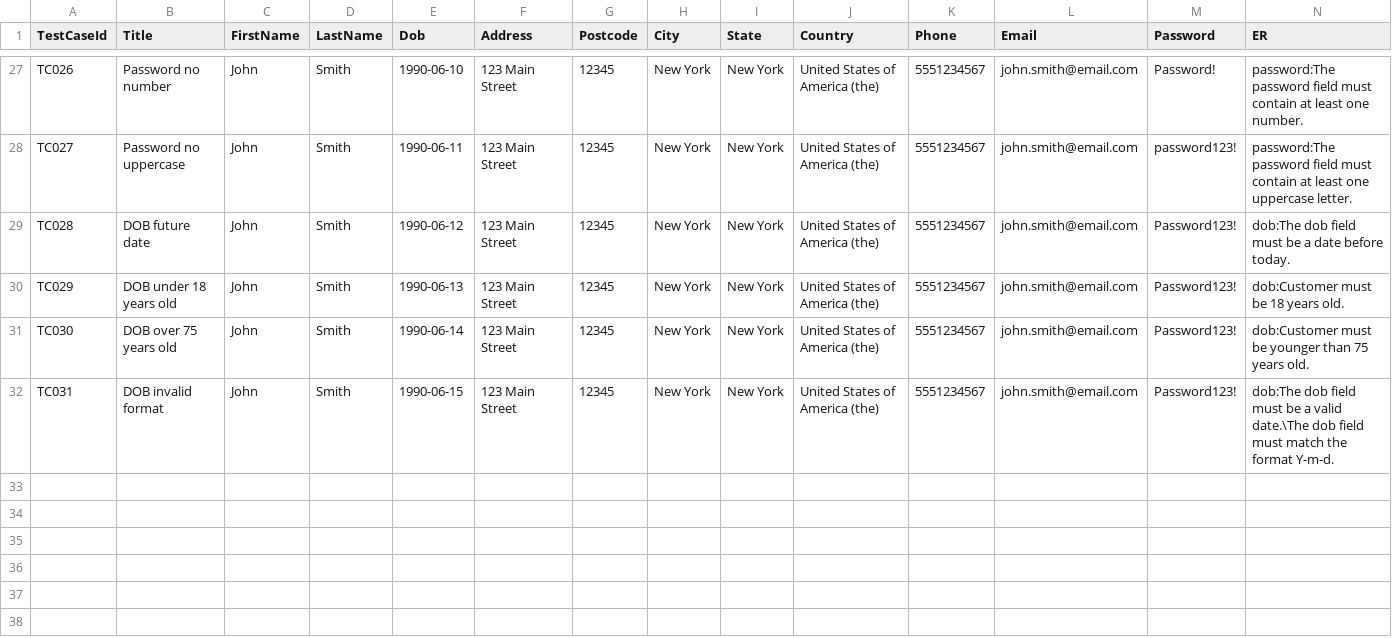
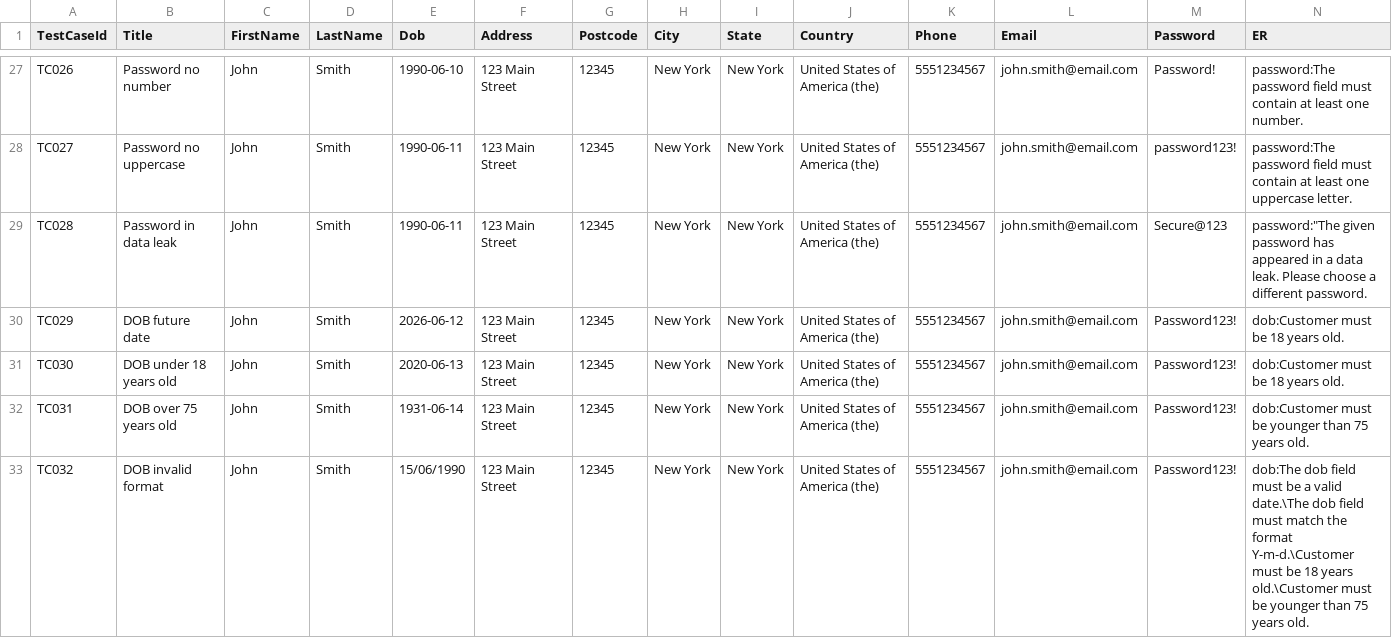
Before and after one commit to Mysterio824/TestingProject, a CSV file: postman/users_signup.csv, drawn as a sheet; only a part is shown, gaps mark what is left out; the diff covers the shown part only.

```diff
--- a/postman/users_signup.csv
+++ b/postman/users_signup.csv
@@ -28,5 +28,6 @@ TC026,Password no number,John,Smith,1990-06-10,123 Main Street,12345,New York,Ne
 TC027,Password no uppercase,John,Smith,1990-06-11,123 Main Street,12345,New York,New York,United States of America (the),5551234567,john.smith@email.com,password123!,password:The password field must contain at least one uppercase letter.
-TC028,DOB future date,John,Smith,1990-06-12,123 Main Street,12345,New York,New York,United States of America (the),5551234567,john.smith@email.com,Password123!,dob:The dob field must be a date before today.
-TC029,DOB under 18 years old,John,Smith,1990-06-13,123 Main Street,12345,New York,New York,United States of America (the),5551234567,john.smith@email.com,Password123!,dob:Customer must be 18 years old.
-TC030,DOB over 75 years old,John,Smith,1990-06-14,123 Main Street,12345,New York,New York,United States of America (the),5551234567,john.smith@email.com,Password123!,dob:Customer must be younger than 75 years old.
-TC031,DOB invalid format,John,Smith,1990-06-15,123 Main Street,12345,New York,New York,United States of America (the),5551234567,john.smith@email.com,Password123!,dob:The dob field must be a valid date.\The dob field must match the format Y-m-d.
+TC028,Password in data leak,John,Smith,1990-06-11,123 Main Street,12345,New York,New York,United States of America (the),5551234567,john.smith@email.com,Secure@123,password:"The given password has appeared in a data leak. Please choose a different password.
+TC029,DOB future date,John,Smith,2026-06-12,123 Main Street,12345,New York,New York,United States of America (the),5551234567,john.smith@email.com,Password123!,dob:Customer must be 18 years old.
+TC030,DOB under 18 years old,John,Smith,2020-06-13,123 Main Street,12345,New York,New York,United States of America (the),5551234567,john.smith@email.com,Password123!,dob:Customer must be 18 years old.
+TC031,DOB over 75 years old,John,Smith,1931-06-14,123 Main Street,12345,New York,New York,United States of America (the),5551234567,john.smith@email.com,Password123!,dob:Customer must be younger than 75 years old.
+TC032,DOB invalid format,John,Smith,15/06/1990,123 Main Street,12345,New York,New York,United States of America (the),5551234567,john.smith@email.com,Password123!,dob:The dob field must be a valid date.\The dob field must match the format Y-m-d.\Customer must be 18 years old.\Customer must be younger than 75 years old.
```
Also changed, not shown: 53 edited cells elsewhere in this file, postman/products.csv, postman/users_login.csv, 2 other files.
